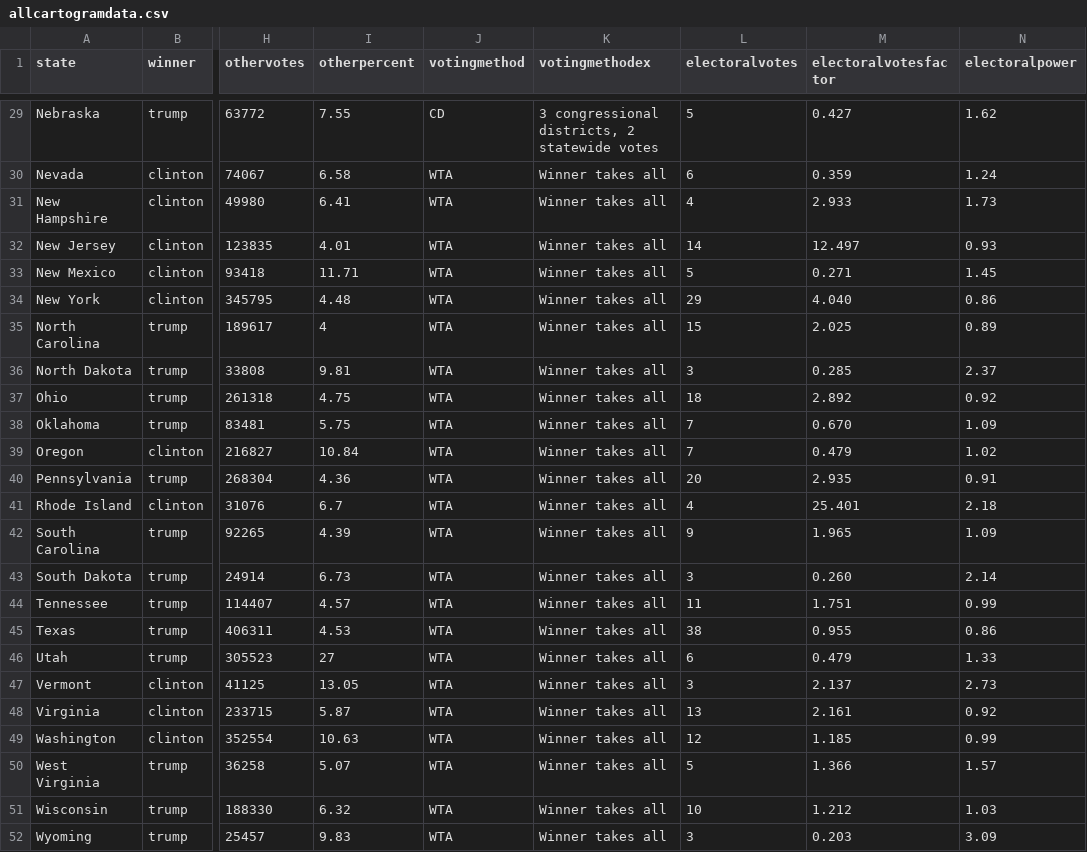
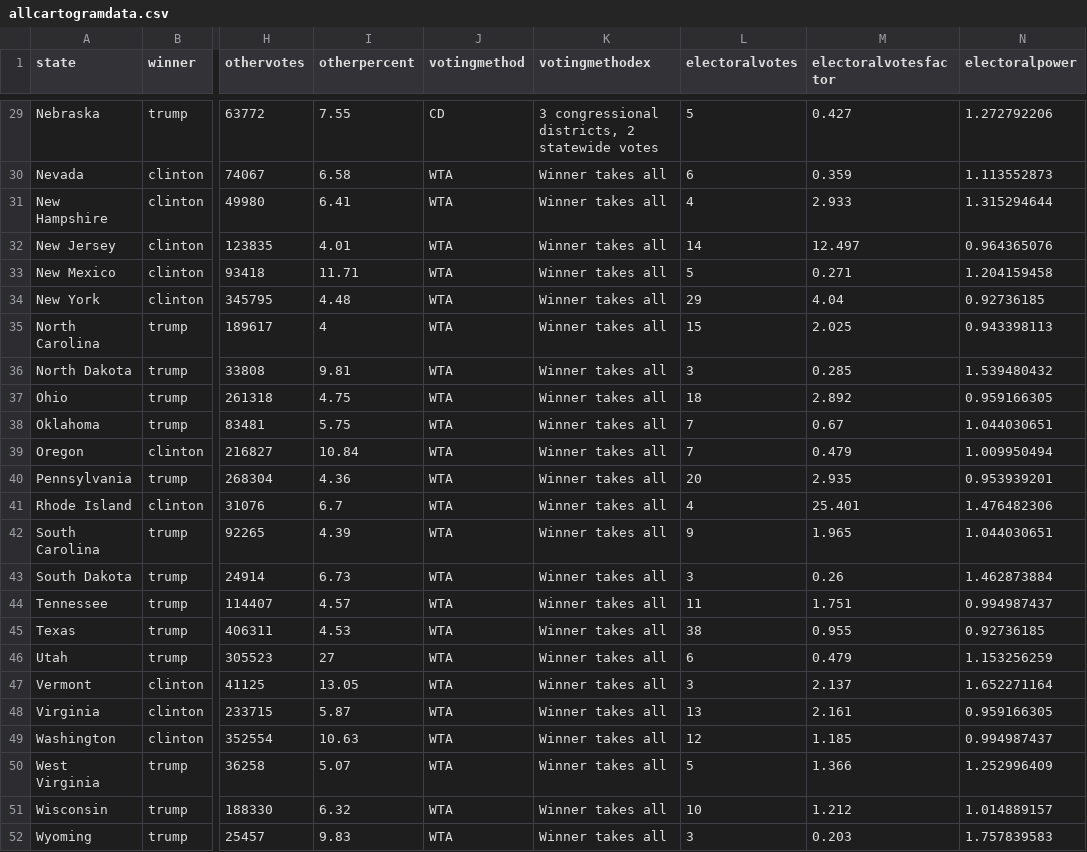
Before and after one commit to danielwchen/electoral-college, a CSV file: data/allcartogramdata.csv, drawn as a sheet; only a part is shown, gaps mark what is left out; the diff covers the shown part only; the diff names each change by its address in the sheet, - before the commit and + after, or states it on an @@ line.

```diff
--- a/data/allcartogramdata.csv
+++ b/data/allcartogramdata.csv
-N29 (electoralpower): 1.62
+N29 (electoralpower): 1.272792206
-N30 (electoralpower): 1.24
+N30 (electoralpower): 1.113552873
-N31 (electoralpower): 1.73
+N31 (electoralpower): 1.315294644
-N32 (electoralpower): 0.93
+N32 (electoralpower): 0.964365076
-N33 (electoralpower): 1.45
+N33 (electoralpower): 1.204159458
-M34 (electoralvotesfactor): 4.040
+M34 (electoralvotesfactor): 4.04
-N34 (electoralpower): 0.86
+N34 (electoralpower): 0.92736185
-N35 (electoralpower): 0.89
+N35 (electoralpower): 0.943398113
-N36 (electoralpower): 2.37
+N36 (electoralpower): 1.539480432
-N37 (electoralpower): 0.92
+N37 (electoralpower): 0.959166305
-M38 (electoralvotesfactor): 0.670
+M38 (electoralvotesfactor): 0.67
-N38 (electoralpower): 1.09
+N38 (electoralpower): 1.044030651
-N39 (electoralpower): 1.02
+N39 (electoralpower): 1.009950494
-N40 (electoralpower): 0.91
+N40 (electoralpower): 0.953939201
-N41 (electoralpower): 2.18
+N41 (electoralpower): 1.476482306
-N42 (electoralpower): 1.09
+N42 (electoralpower): 1.044030651
-M43 (electoralvotesfactor): 0.260
+M43 (electoralvotesfactor): 0.26
-N43 (electoralpower): 2.14
+N43 (electoralpower): 1.462873884
-N44 (electoralpower): 0.99
+N44 (electoralpower): 0.994987437
-N45 (electoralpower): 0.86
+N45 (electoralpower): 0.92736185
-N46 (electoralpower): 1.33
+N46 (electoralpower): 1.153256259
-N47 (electoralpower): 2.73
+N47 (electoralpower): 1.652271164
-N48 (electoralpower): 0.92
+N48 (electoralpower): 0.959166305
-N49 (electoralpower): 0.99
+N49 (electoralpower): 0.994987437
-N50 (electoralpower): 1.57
+N50 (electoralpower): 1.252996409
-N51 (electoralpower): 1.03
+N51 (electoralpower): 1.014889157
-N52 (electoralpower): 3.09
+N52 (electoralpower): 1.757839583
```
Also changed, not shown: 31 edited cells elsewhere in this file, 1 other file.
